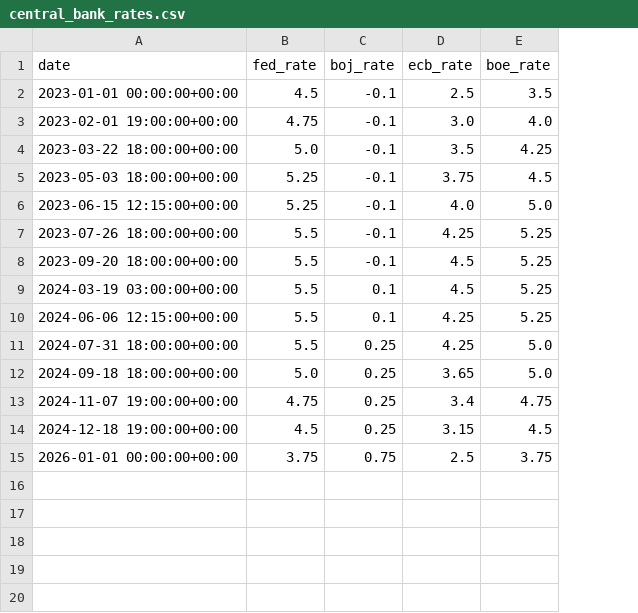
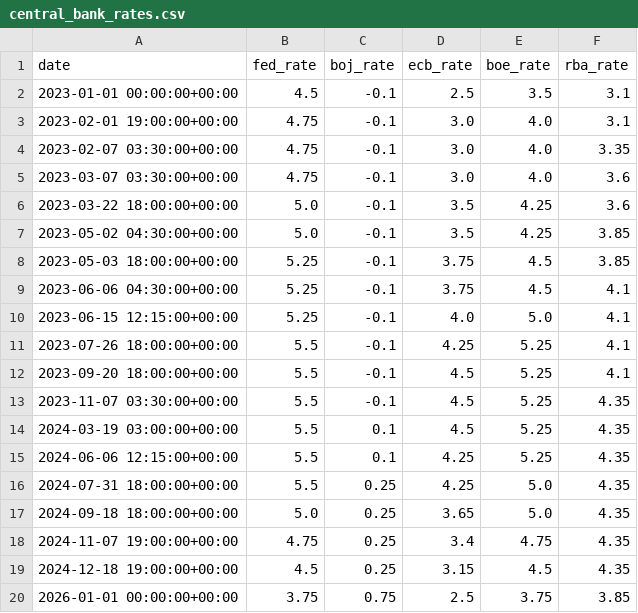
Before and after one commit to ibereolaoludare/epic-davinci, a CSV file: central_bank_rates.csv, drawn as a sheet; addresses are those after the commit; the diff names each change by its address in the sheet, - before the commit and + after, or states it on an @@ line.

```diff
--- a/central_bank_rates.csv
+++ b/central_bank_rates.csv
+column F (rba_rate), rows 2-3: 3.1 | 3.1; row 6: 3.6; row 8: 3.85; rows 10-12: all 4.1; rows 14-20: 4.35 | 4.35 | 4.35 | 4.35 | 4.35 | 4.35 | 3.85
+row 4: 2023-02-07 03:30:00+00:00 | 4.75 | -0.1 | 3.0 | 4.0 | 3.35
+row 5: 2023-03-07 03:30:00+00:00 | 4.75 | -0.1 | 3.0 | 4.0 | 3.6
+row 7: 2023-05-02 04:30:00+00:00 | 5.0 | -0.1 | 3.5 | 4.25 | 3.85
+row 9: 2023-06-06 04:30:00+00:00 | 5.25 | -0.1 | 3.75 | 4.5 | 4.1
+row 13: 2023-11-07 03:30:00+00:00 | 5.5 | -0.1 | 4.5 | 5.25 | 4.35
```
Also changed, not shown: USDJPY_H4.csv, 22 other files.
